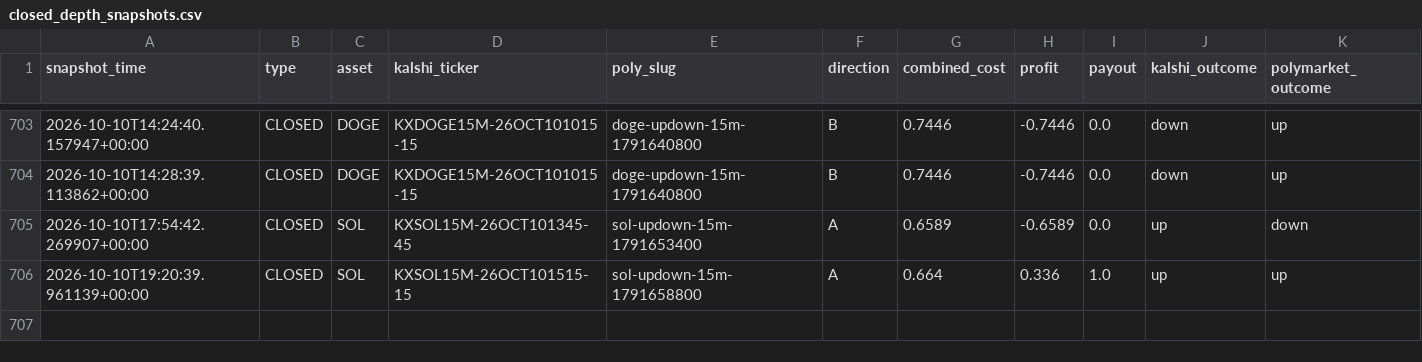
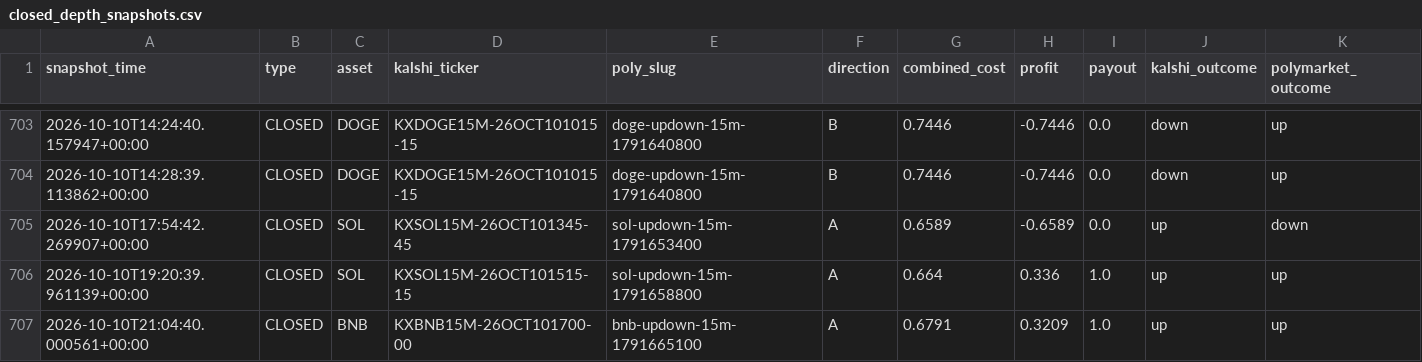
Before and after one commit to Prinxe-crypto/gap-maker-depth-monitor, a CSV file: closed_depth_snapshots.csv, drawn as a sheet; only a part is shown, gaps mark what is left out; rows hold the shown columns only; the diff names each change by its address in the sheet, - before the commit and + after, or states it on an @@ line.

```diff
--- a/closed_depth_snapshots.csv
+++ b/closed_depth_snapshots.csv
+row 707: 2026-10-10T21:04:40.000561+00:00 | CLOSED | BNB | KXBNB15M-26OCT101700-00 | bnb-updown-15m-1791665100 | A | 0.6791 | 0.3209 | 1.0 | up | up
```
Also changed, not shown: 2 other files.
